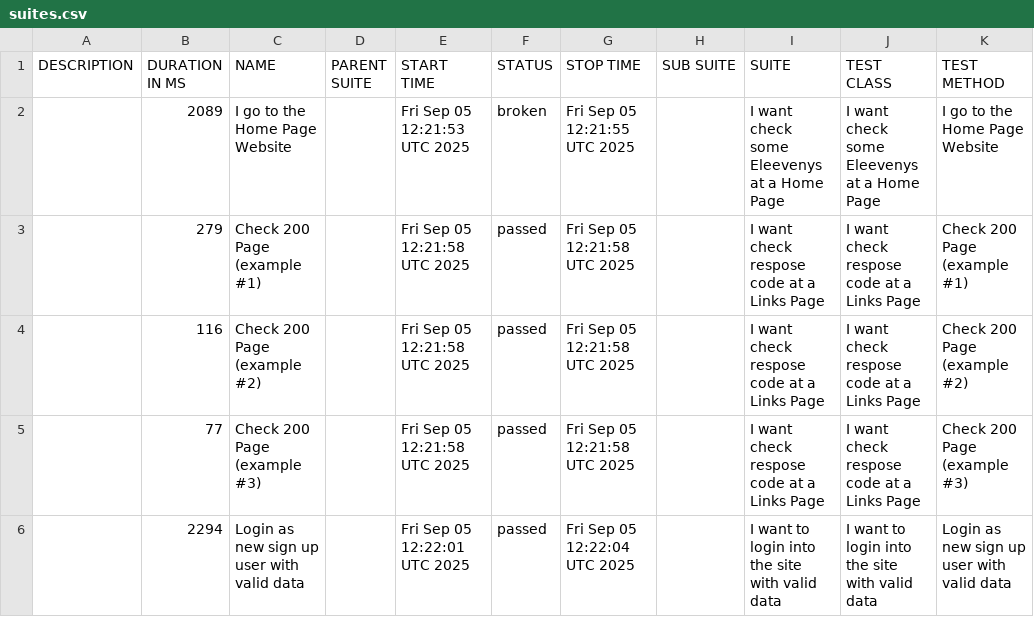
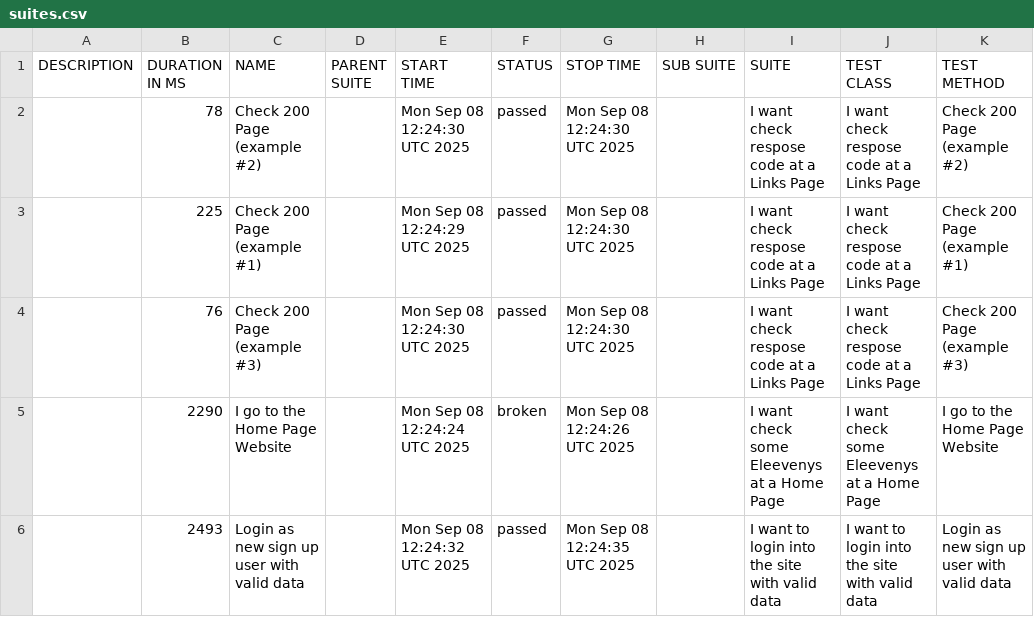
Before and after one commit to tmqa2408/cypress_Cucumber_BDD, a CSV file: data/suites.csv, drawn as a sheet.

```diff
--- a/data/suites.csv
+++ b/data/suites.csv
@@ -1,6 +1,6 @@
 "DESCRIPTION","DURATION IN MS","NAME","PARENT SUITE","START TIME","STATUS","STOP TIME","SUB SUITE","SUITE","TEST CLASS","TEST METHOD"
-"","2089","I go to the Home Page Website","","Fri Sep 05 12:21:53 UTC 2025","broken","Fri Sep 05 12:21:55 UTC 2025","","I want check some Eleevenys at a Home Page","I want check some Eleevenys at a Home Page","I go to the Home Page Website"
-"","279","Check 200 Page (example #1)","","Fri Sep 05 12:21:58 UTC 2025","passed","Fri Sep 05 12:21:58 UTC 2025","","I want check respose code at a Links Page","I want check respose code at a Links Page","Check 200 Page (example #1)"
-"","116","Check 200 Page (example #2)","","Fri Sep 05 12:21:58 UTC 2025","passed","Fri Sep 05 12:21:58 UTC 2025","","I want check respose code at a Links Page","I want check respose code at a Links Page","Check 200 Page (example #2)"
-"","77","Check 200 Page (example #3)","","Fri Sep 05 12:21:58 UTC 2025","passed","Fri Sep 05 12:21:58 UTC 2025","","I want check respose code at a Links Page","I want check respose code at a Links Page","Check 200 Page (example #3)"
-"","2294","Login as new sign up user with valid data","","Fri Sep 05 12:22:01 UTC 2025","passed","Fri Sep 05 12:22:04 UTC 2025","","I want to login into the site with valid data","I want to login into the site with valid data","Login as new sign up user with valid data"
+"","78","Check 200 Page (example #2)","","Mon Sep 08 12:24:30 UTC 2025","passed","Mon Sep 08 12:24:30 UTC 2025","","I want check respose code at a Links Page","I want check respose code at a Links Page","Check 200 Page (example #2)"
+"","225","Check 200 Page (example #1)","","Mon Sep 08 12:24:29 UTC 2025","passed","Mon Sep 08 12:24:30 UTC 2025","","I want check respose code at a Links Page","I want check respose code at a Links Page","Check 200 Page (example #1)"
+"","76","Check 200 Page (example #3)","","Mon Sep 08 12:24:30 UTC 2025","passed","Mon Sep 08 12:24:30 UTC 2025","","I want check respose code at a Links Page","I want check respose code at a Links Page","Check 200 Page (example #3)"
+"","2290","I go to the Home Page Website","","Mon Sep 08 12:24:24 UTC 2025","broken","Mon Sep 08 12:24:26 UTC 2025","","I want check some Eleevenys at a Home Page","I want check some Eleevenys at a Home Page","I go to the Home Page Website"
+"","2493","Login as new sign up user with valid data","","Mon Sep 08 12:24:32 UTC 2025","passed","Mon Sep 08 12:24:35 UTC 2025","","I want to login into the site with valid data","I want to login into the site with valid data","Login as new sign up user with valid data"
```
Also changed, not shown: 25 other files.
